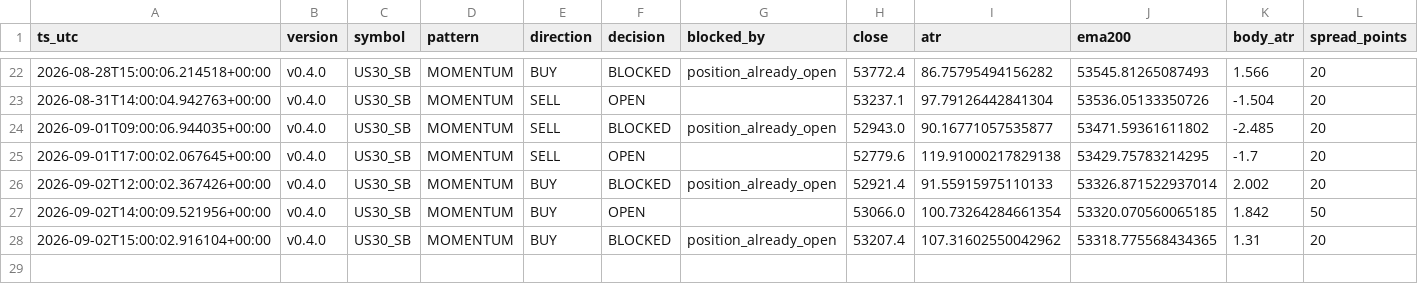
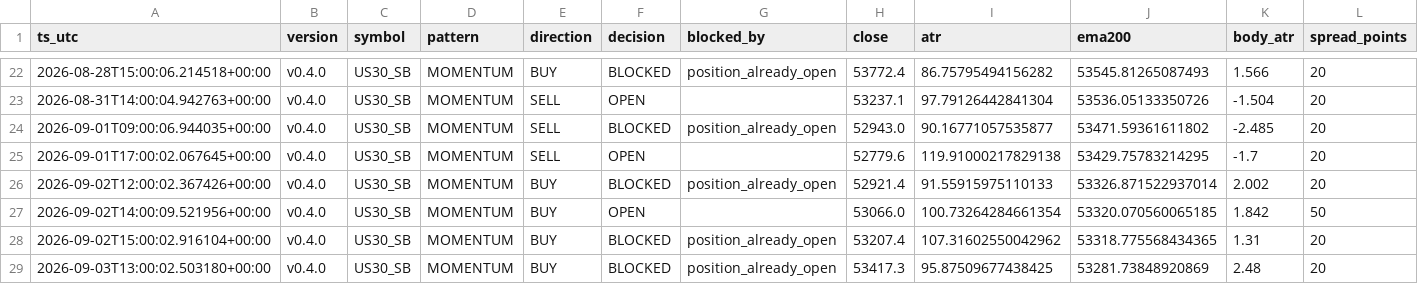
Before and after one commit to jorgenofuentes/tb-logs, a CSV file: signals_US30_SB_v0.4.0.csv, drawn as a sheet; only a part is shown, gaps mark what is left out; rows hold the shown columns only; the diff names each change by its address in the sheet, - before the commit and + after, or states it on an @@ line.

```diff
--- a/signals_US30_SB_v0.4.0.csv
+++ b/signals_US30_SB_v0.4.0.csv
+row 29: 2026-09-03T13:00:02.503180+00:00 | v0.4.0 | US30_SB | MOMENTUM | BUY | BLOCKED | position_already_open | 53417.3 | 95.87509677438425 | 53281.73848920869 | 2.48 | 20
```
Also changed, not shown: signals_USDJPY_SB_v0.4.0.csv, signals_XAUUSD_SB_v0.4.0.csv, 9 other files.
